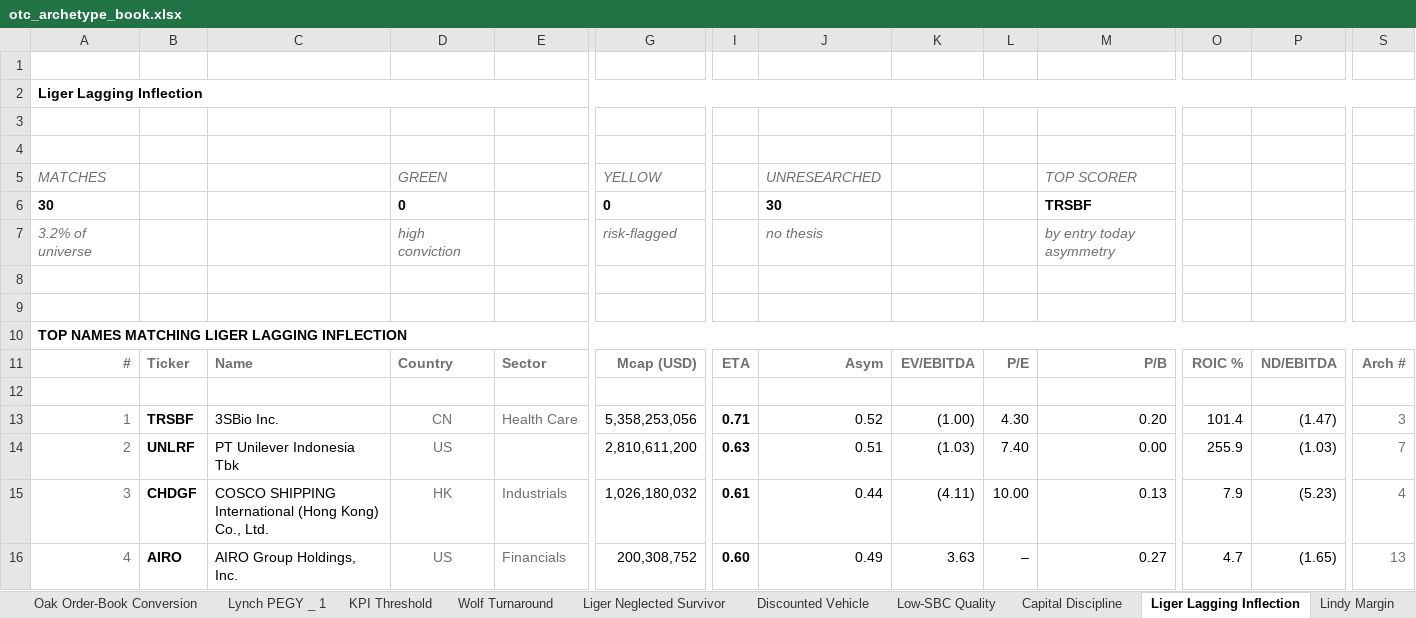
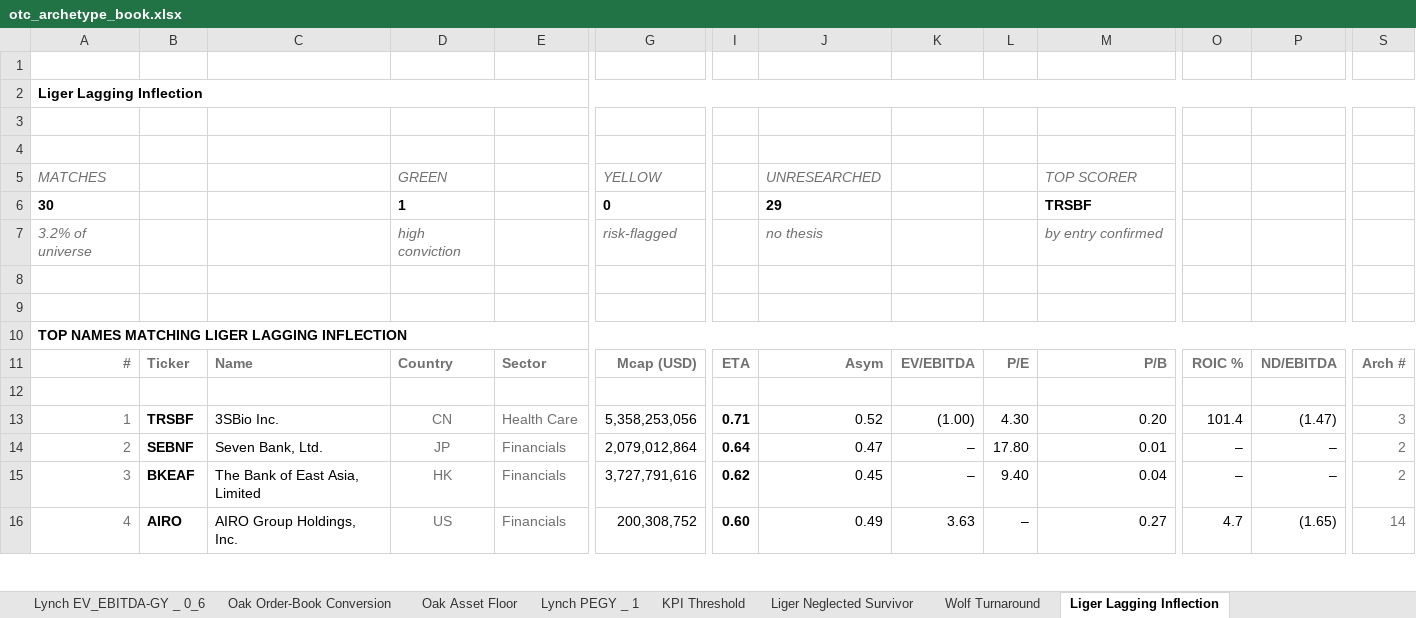
Before and after one commit to jupitersstring/cyclepapa, an Excel workbook: otc_archetype_book.xlsx, sheet Liger Lagging Inflection, drawn as a sheet; only a part is shown, gaps mark what is left out; values as stored, in another font and other column widths than the file's, no borders; the diff covers the shown part only; the diff names each change by its address in the sheet, - before the commit and + after, or states it on an @@ line.

```diff
--- a/otc_archetype_book.xlsx (sheet Liger Lagging Inflection)
+++ b/otc_archetype_book.xlsx (sheet Liger Lagging Inflection)
@@ sheet tab order changed: Lynch EV_EBITDA-GY _ 0_6 | Oak Order-Book Conversion | Oak Asset Floor | Lynch PEGY _ 1 | KPI Threshold | Liger Neglected Survivor | Wolf Turnaround | Liger Lagging Inflection @@
-D6: 0
+D6: 1
-J6: 30
+J6: 29
-M7: by entry today asymmetry
+M7: by entry confirmed
-B14: UNLRF
+B14: SEBNF
-C14: PT Unilever Indonesia Tbk
+C14: Seven Bank, Ltd.
-D14: US
+D14: JP
-E14: (empty)
+E14: Financials
-G14: 2,810,611,200
+G14: 2,079,012,864
-I14: 0.63
+I14: 0.64
-J14: 0.51
+J14: 0.47
-K14: (1.03)
+K14: –
-L14: 7.40
+L14: 17.80
-M14: 0.00
+M14: 0.01
-O14: 255.9
+O14: –
-P14: (1.03)
+P14: –
-S14: 7
+S14: 2
-B15: CHDGF
+B15: BKEAF
-C15: COSCO SHIPPING International (Hong Kong) Co., Ltd.
+C15: The Bank of East Asia, Limited
-E15: Industrials
+E15: Financials
-G15: 1,026,180,032
+G15: 3,727,791,616
-I15: 0.61
+I15: 0.62
-J15: 0.44
+J15: 0.45
-K15: (4.11)
+K15: –
-L15: 10.00
+L15: 9.40
-M15: 0.13
+M15: 0.04
-O15: 7.9
+O15: –
-P15: (5.23)
+P15: –
-S15: 4
+S15: 2
-S16: 13
+S16: 14
```
Also changed, not shown: 6 added rows, 6 removed rows, 237 edited cells and cell formats elsewhere in this sheet, sheet Wolf Trifecta High-Growth, sheet Narrative Lag, sheet Wolf Value + Catalyst, sheet Oak Asset Floor, sheet Wolf Seal _Fresh Trigger_, sheet Lynch EV_EBITDA-GY _ 0_6, 47 more sheets, other sheet tabs, asymmetry_harvard_workbook.xlsx, asymmetry_nms_book.xlsx, 14 other files.
